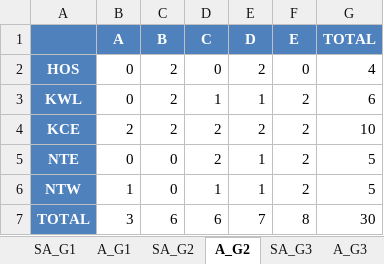
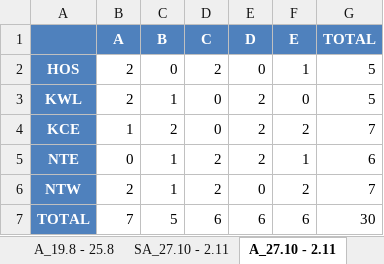
Before and after one commit to rexncy/marimo_ngs, an Excel workbook: apps/files/ngs-fairness-solver-files-output/deployment_report.xlsx, sheet A_27.10 - 2.11, drawn as a sheet; values as stored, in another font and other column widths than the file's, no borders; the diff names each change by its address in the sheet, - before the commit and + after, or states it on an @@ line.

```diff
--- a/apps/files/ngs-fairness-solver-files-output/deployment_report.xlsx (sheet A_27.10 - 2.11)
+++ b/apps/files/ngs-fairness-solver-files-output/deployment_report.xlsx (sheet A_27.10 - 2.11)
-sheet tab: A_G1
+sheet tab: A_19.8 - 25.8
-sheet tab: SA_G2
+sheet tab: SA_27.10 - 2.11
-sheet tab: A_G2
+sheet tab: A_27.10 - 2.11
-B2:B3 (A): 0
+B2:B3 (A): 2
-C2 (B): 2
+C2 (B): 0
-D2 (C): 0
+D2 (C): 2
-E2 (D): 2
+E2 (D): 0
-F2 (E): 0
+F2 (E): 1
-G2 (TOTAL): 4
+G2 (TOTAL): 5
-C3 (B): 2
+C3 (B): 1
-D3 (C): 1
+D3 (C): 0
-E3 (D): 1
+E3 (D): 2
-F3 (E): 2
+F3 (E): 0
-G3 (TOTAL): 6
+G3 (TOTAL): 5
-B4 (A): 2
+B4 (A): 1
-D4 (C): 2
+D4 (C): 0
-G4 (TOTAL): 10
+G4 (TOTAL): 7
-C5:C6 (B): 0
+C5:C6 (B): 1
-E5 (D): 1
+E5 (D): 2
-F5 (E): 2
+F5 (E): 1
-G5 (TOTAL): 5
+G5 (TOTAL): 6
-B6 (A): 1
+B6 (A): 2
-D6 (C): 1
+D6 (C): 2
-E6 (D): 1
+E6 (D): 0
-G6 (TOTAL): 5
+G6 (TOTAL): 7
-B7 (A): 3
+B7 (A): 7
-C7 (B): 6
+C7 (B): 5
-E7 (D): 7
+E7 (D): 6
-F7 (E): 8
+F7 (E): 6
```
Also changed, not shown: sheet A_30.11 - 15.12, sheet A_17.11 - 22.11, sheet Overall_Summary, sheet SA_17.11 - 22.11, sheet A_3.11 - 16.11, sheet SA_27.10 - 2.11, 6 more sheets, other sheet tabs, 2 other files.
